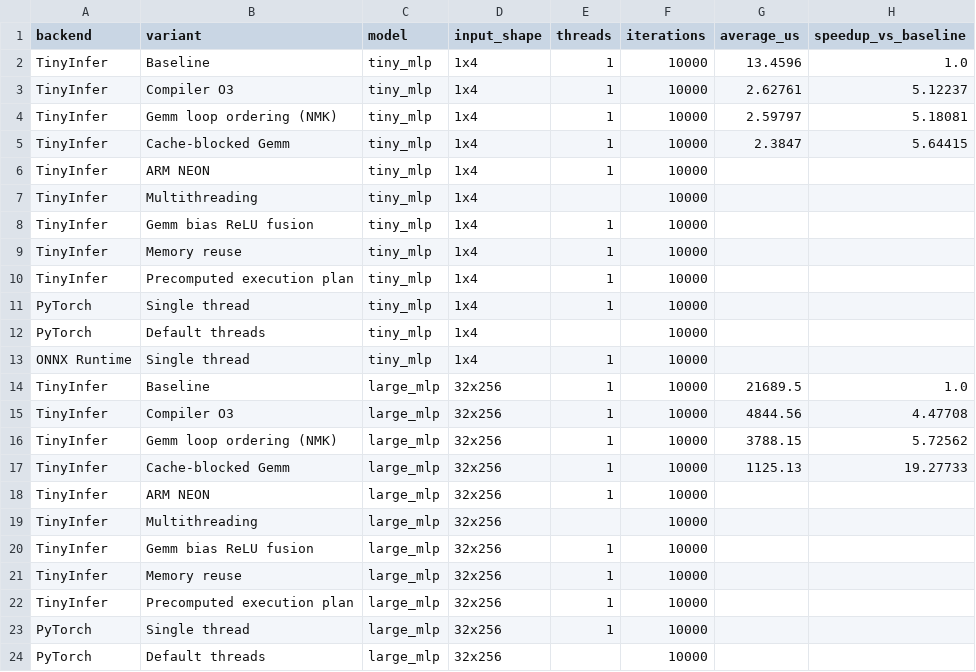
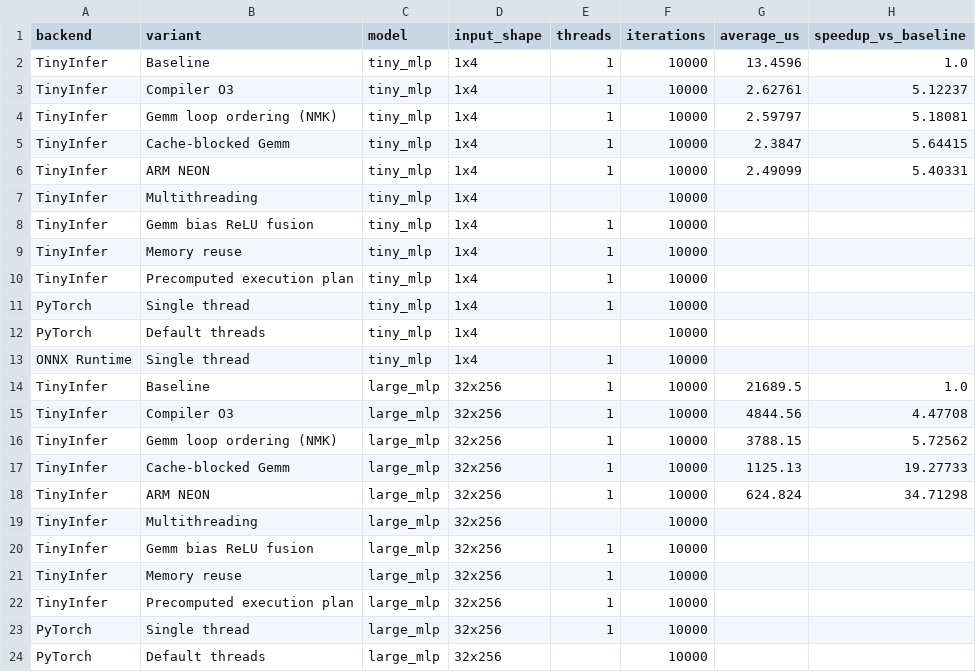
Before and after one commit to ta10g22/TinyInfer, a CSV file: Benchmarks/results.csv, drawn as a sheet; only a part is shown; the diff names each change by its address in the sheet, - before the commit and + after, or states it on an @@ line.

```diff
--- a/Benchmarks/results.csv
+++ b/Benchmarks/results.csv
-G6 (average_us): (empty)
+G6 (average_us): 2.49099
-H6 (speedup_vs_baseline): (empty)
+H6 (speedup_vs_baseline): 5.40331
-G18 (average_us): (empty)
+G18 (average_us): 624.824
-H18 (speedup_vs_baseline): (empty)
+H18 (speedup_vs_baseline): 34.71298
```
Also changed, not shown: 11 other files.
